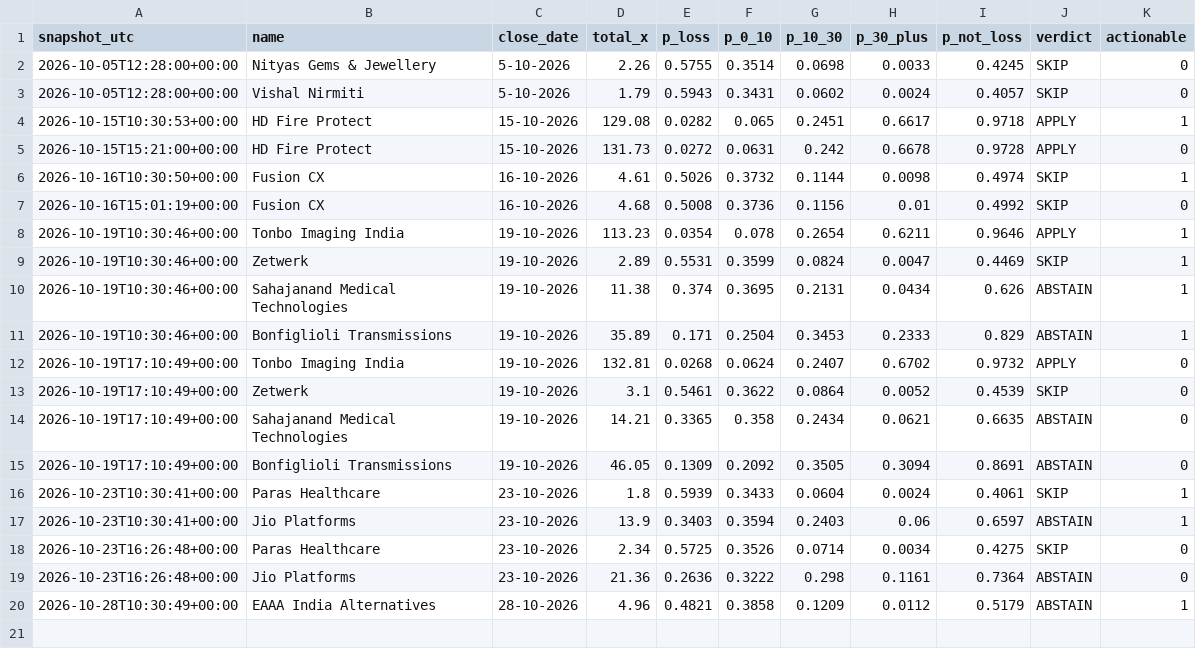
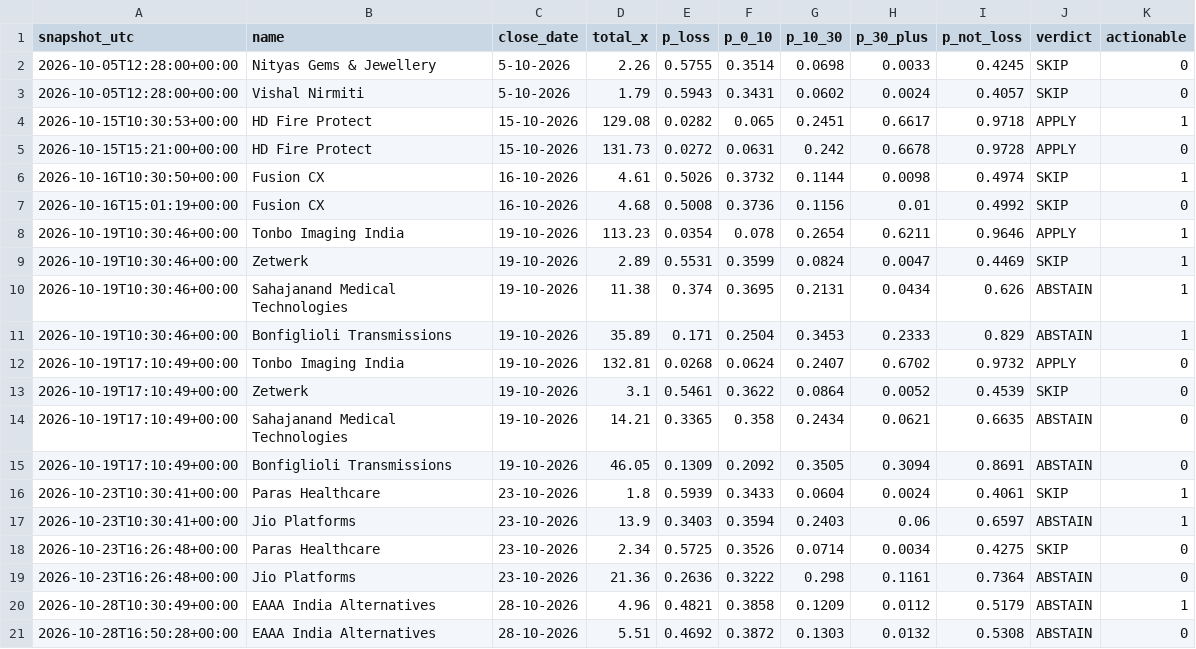
Before and after one commit to NipunRaj96/ipo-agent, a CSV file: data/verdicts.csv, drawn as a sheet; the diff names each change by its address in the sheet, - before the commit and + after, or states it on an @@ line.

```diff
--- a/data/verdicts.csv
+++ b/data/verdicts.csv
+row 21: 2026-10-28T16:50:28+00:00 | EAAA India Alternatives | 28-10-2026 | 5.51 | 0.4692 | 0.3872 | 0.1303 | 0.0132 | 0.5308 | ABSTAIN | 0
```
Also changed, not shown: data/gmp_log.csv, data/sub_log.csv.
